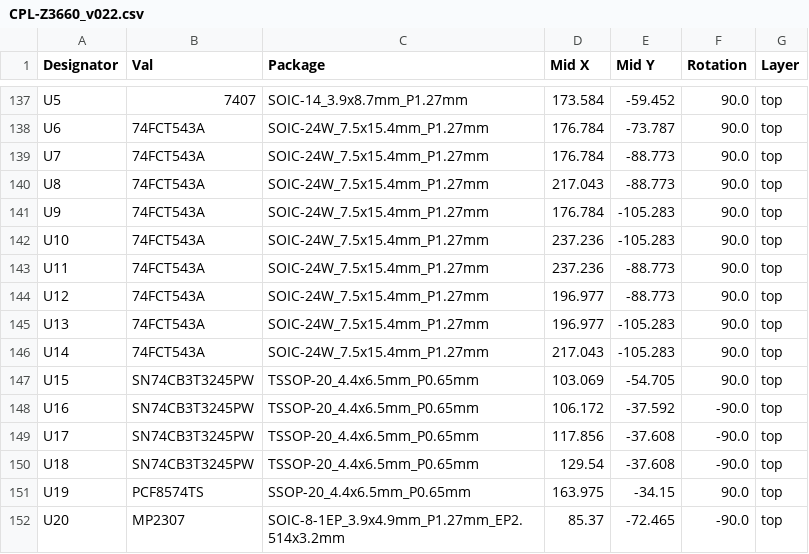
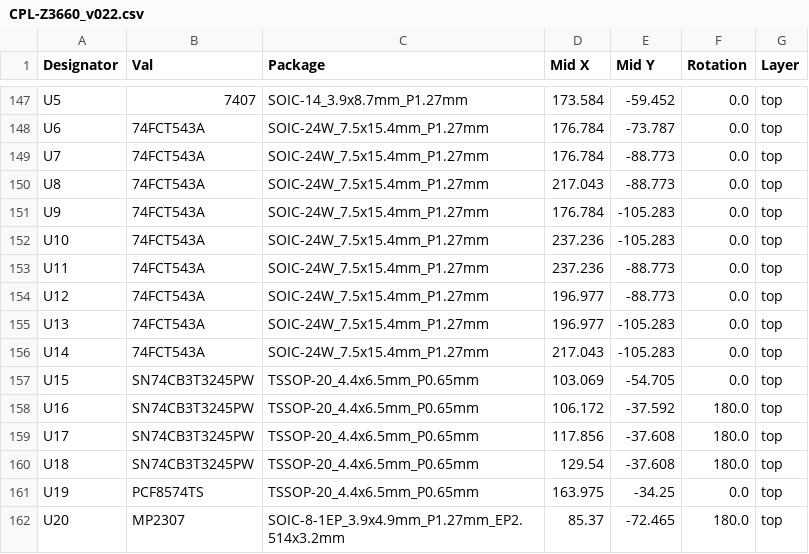
Before and after one commit to shanshe/Z3660, a CSV file: z3660-board/CPL-Z3660_v022.csv, drawn as a sheet; only a part is shown, gaps mark what is left out; addresses are those after the commit; the diff covers the shown part only; the diff names each change by its address in the sheet, - before the commit and + after, or states it on an @@ line.

```diff
--- a/z3660-board/CPL-Z3660_v022.csv
+++ b/z3660-board/CPL-Z3660_v022.csv
-F147:F157 (Rotation): 90.0
+F147:F157 (Rotation): 0.0
-F158:F160 (Rotation): -90.0
+F158:F160 (Rotation): 180.0
-C161 (Package): SSOP-20_4.4x6.5mm_P0.65mm
+C161 (Package): TSSOP-20_4.4x6.5mm_P0.65mm
-E161 (Mid Y): -34.15
+E161 (Mid Y): -34.25
-F161 (Rotation): 90.0
+F161 (Rotation): 0.0
-F162 (Rotation): -90.0
+F162 (Rotation): 180.0
```
Also changed, not shown: 10 added rows and 25 edited cells elsewhere in this file, z3660-board/BOM-Z3660_v022.csv, z3660-board/Z3660_CPLD_prog/jlcpcb/production_files/BOM-Z3660_CPLD_prog.csv, 10 other files.
